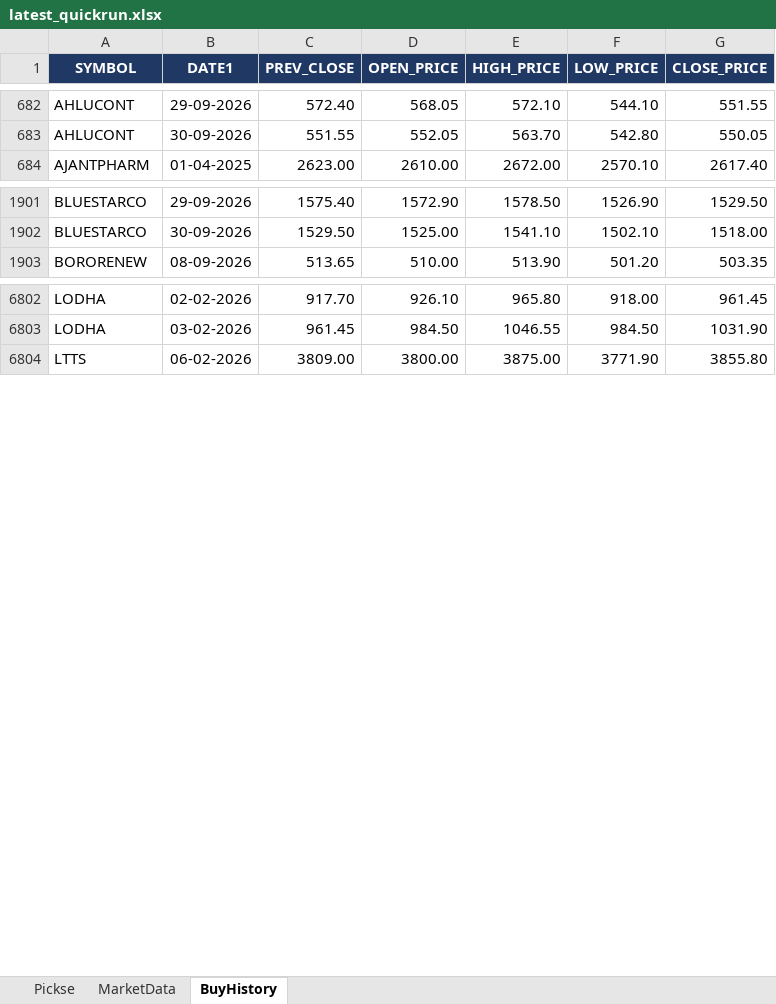
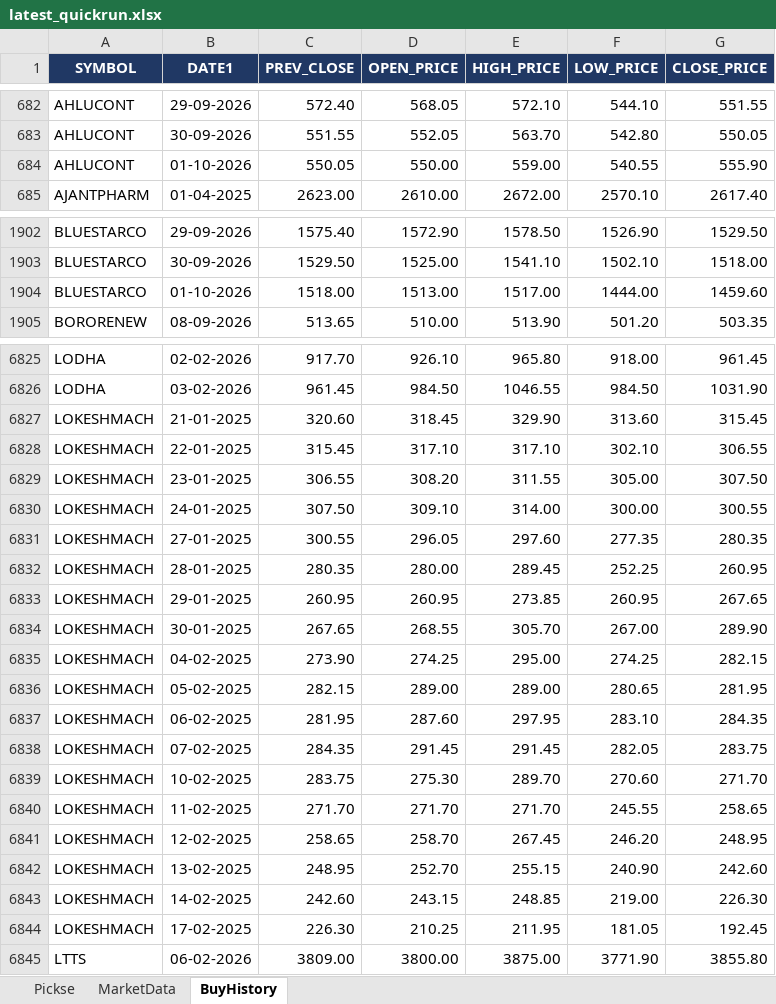
Before and after one commit to spurandhar0/nse-btst-dashboard, an Excel workbook: latest_quickrun.xlsx, sheet BuyHistory, drawn as a sheet; only a part is shown, gaps mark what is left out; values as stored, in another font and other column widths than the file's, no borders; the diff covers the shown part only; the diff names each change by its address in the sheet, - before the commit and + after, or states it on an @@ line.

```diff
--- a/latest_quickrun.xlsx (sheet BuyHistory)
+++ b/latest_quickrun.xlsx (sheet BuyHistory)
+row 684: AHLUCONT | 01-10-2026 | 550.05 | 550.00 | 559.00 | 540.55 | 555.90
+row 1904: BLUESTARCO | 01-10-2026 | 1518.00 | 1513.00 | 1517.00 | 1444.00 | 1459.60
+row 6827: LOKESHMACH | 21-01-2025 | 320.60 | 318.45 | 329.90 | 313.60 | 315.45
+row 6828: LOKESHMACH | 22-01-2025 | 315.45 | 317.10 | 317.10 | 302.10 | 306.55
+row 6829: LOKESHMACH | 23-01-2025 | 306.55 | 308.20 | 311.55 | 305.00 | 307.50
+row 6830: LOKESHMACH | 24-01-2025 | 307.50 | 309.10 | 314.00 | 300.00 | 300.55
+row 6831: LOKESHMACH | 27-01-2025 | 300.55 | 296.05 | 297.60 | 277.35 | 280.35
+row 6832: LOKESHMACH | 28-01-2025 | 280.35 | 280.00 | 289.45 | 252.25 | 260.95
+row 6833: LOKESHMACH | 29-01-2025 | 260.95 | 260.95 | 273.85 | 260.95 | 267.65
+row 6834: LOKESHMACH | 30-01-2025 | 267.65 | 268.55 | 305.70 | 267.00 | 289.90
+row 6835: LOKESHMACH | 04-02-2025 | 273.90 | 274.25 | 295.00 | 274.25 | 282.15
+row 6836: LOKESHMACH | 05-02-2025 | 282.15 | 289.00 | 289.00 | 280.65 | 281.95
+row 6837: LOKESHMACH | 06-02-2025 | 281.95 | 287.60 | 297.95 | 283.10 | 284.35
+row 6838: LOKESHMACH | 07-02-2025 | 284.35 | 291.45 | 291.45 | 282.05 | 283.75
+row 6839: LOKESHMACH | 10-02-2025 | 283.75 | 275.30 | 289.70 | 270.60 | 271.70
+row 6840: LOKESHMACH | 11-02-2025 | 271.70 | 271.70 | 271.70 | 245.55 | 258.65
+row 6841: LOKESHMACH | 12-02-2025 | 258.65 | 258.70 | 267.45 | 246.20 | 248.95
+row 6842: LOKESHMACH | 13-02-2025 | 248.95 | 252.70 | 255.15 | 240.90 | 242.60
+row 6843: LOKESHMACH | 14-02-2025 | 242.60 | 243.15 | 248.85 | 219.00 | 226.30
+row 6844: LOKESHMACH | 17-02-2025 | 226.30 | 210.25 | 211.95 | 181.05 | 192.45
```
Also changed, not shown: 32 added rows and 9 removed rows elsewhere in this sheet, sheet Pickse, sheet MarketData, 2 other files.
